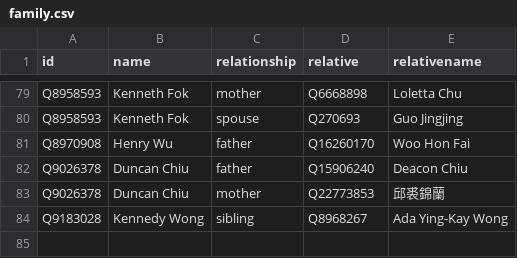
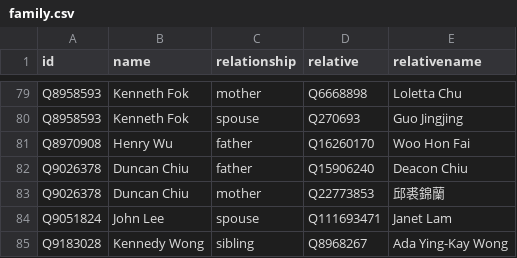
Before and after one commit to every-politician-scrapers/hong-kong, a CSV file: html/family.csv, drawn as a sheet; only a part is shown, gaps mark what is left out.

Commit message:
PCB update

```diff
--- a/html/family.csv
+++ b/html/family.csv
@@ -83,2 +83,3 @@ Q9026378,Duncan Chiu,father,Q15906240,Deacon Chiu
 Q9026378,Duncan Chiu,mother,Q22773853,邱裘錦蘭
+Q9051824,John Lee,spouse,Q111693471,Janet Lam
 Q9183028,Kennedy Wong,sibling,Q8968267,Ada Ying-Kay Wong
```
